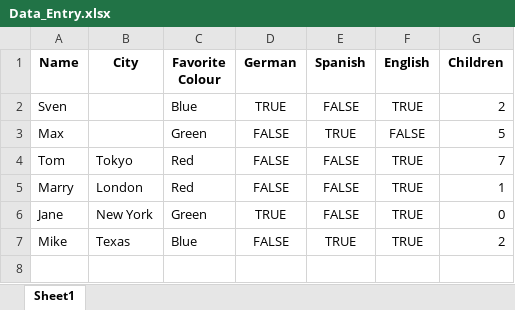
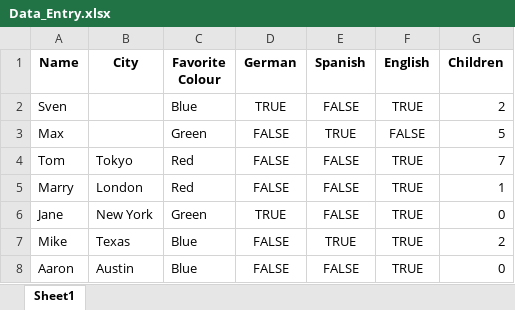
Before and after one commit to aaronEnyetu/excel_data_entry_form, an Excel workbook: Data_Entry.xlsx, sheet Sheet1, drawn as a sheet; values as stored, in another font and other column widths than the file's, no borders; the diff names each change by its address in the sheet, - before the commit and + after, or states it on an @@ line.

Commit message:
data entry form completed

```diff
--- a/Data_Entry.xlsx (sheet Sheet1)
+++ b/Data_Entry.xlsx (sheet Sheet1)
+row 8: Aaron | Austin | Blue | FALSE | FALSE | TRUE | 0
```
